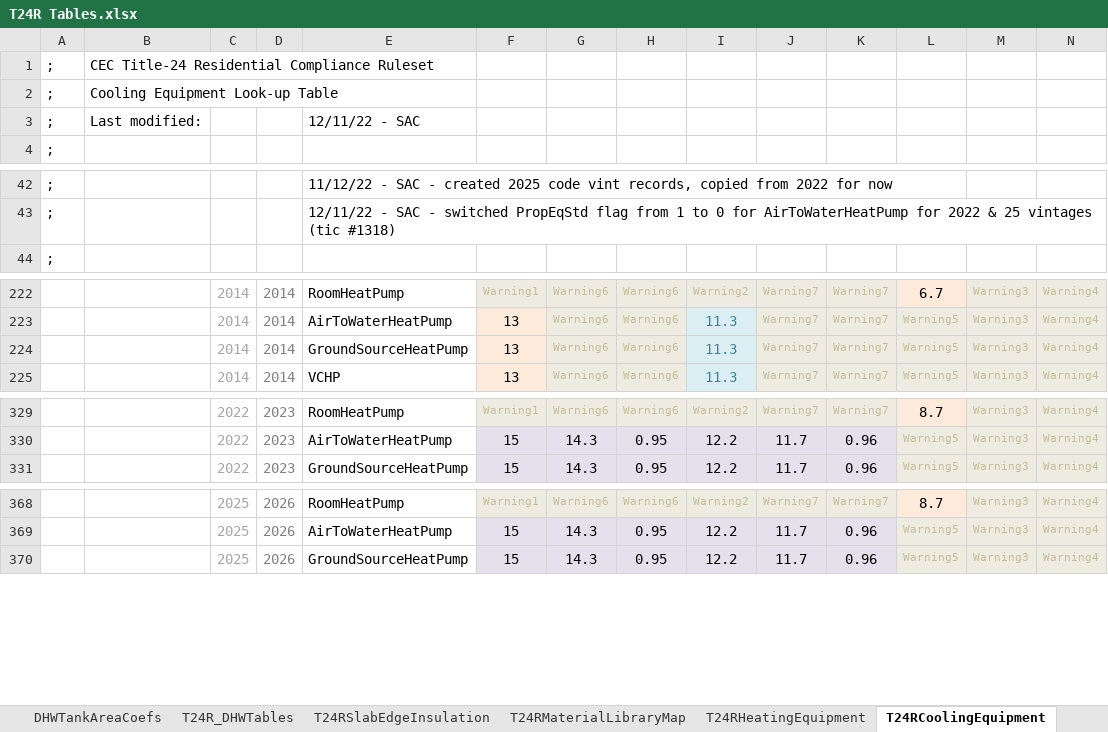
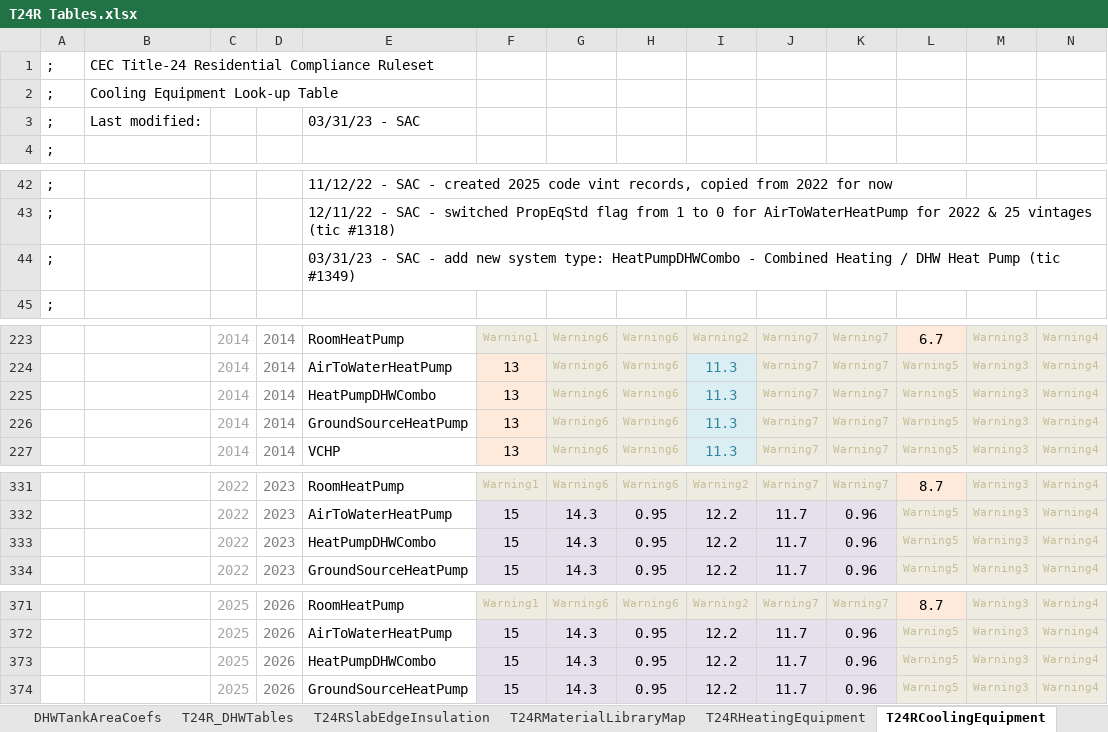
Before and after one commit to joesinger12/Test-Mirror-Workflow, an Excel workbook: RulesetDev/Rulesets/CA Res/Rules/T24R Tables.xlsx, sheet T24RCoolingEquipment, drawn as a sheet; only a part is shown, gaps mark what is left out; values as stored, in another font and other column widths than the file's, no borders; rows hold the shown columns only; the diff names each change by its address in the sheet, - before the commit and + after, or states it on an @@ line.

Commit message:
SVN (res) commit #2342 by scriswellwsf       CBECC-Res 2022 (1293) &amp; CSE executables including access to new HeatPumpDHWCombo heat pump type (HarvestThermal, tic #1349)

```diff
--- a/RulesetDev/Rulesets/CA Res/Rules/T24R Tables.xlsx (sheet T24RCoolingEquipment)
+++ b/RulesetDev/Rulesets/CA Res/Rules/T24R Tables.xlsx (sheet T24RCoolingEquipment)
-E3: 12/11/22 - SAC
+E3: 03/31/23 - SAC
+row 44: ; |  |  |  | 03/31/23 - SAC - add new system type: HeatPumpDHWCombo - Combined Heating / DHW Heat Pump (tic #1349)
+row 225:  |  | 2014 | 2014 | HeatPumpDHWCombo | 13 | Warning6 | Warning6 | 11.3 | Warning7 | Warning7 | Warning5 | Warning3 | Warning4
+row 333:  |  | 2022 | 2023 | HeatPumpDHWCombo | 15 | 14.3 | 0.95 | 12.2 | 11.7 | 0.96 | Warning5 | Warning3 | Warning4
+row 373:  |  | 2025 | 2026 | HeatPumpDHWCombo | 15 | 14.3 | 0.95 | 12.2 | 11.7 | 0.96 | Warning5 | Warning3 | Warning4
```
Also changed, not shown: sheet T24RHeatingEquipment, formulas that keep their value, 21 other files.
